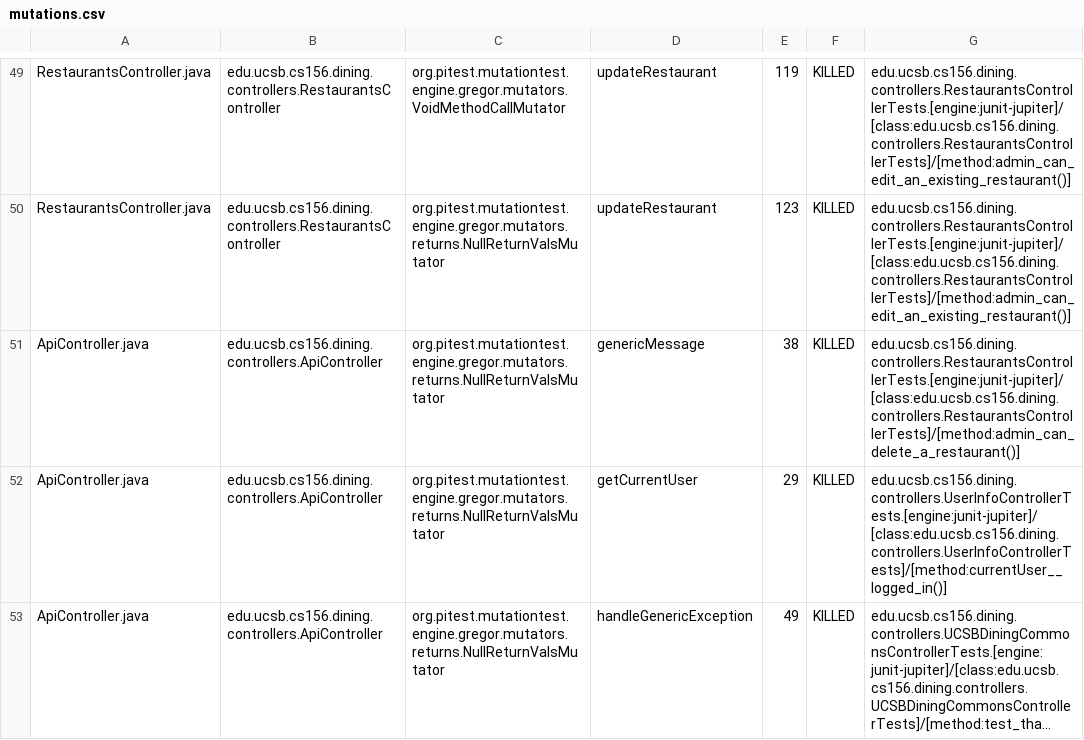
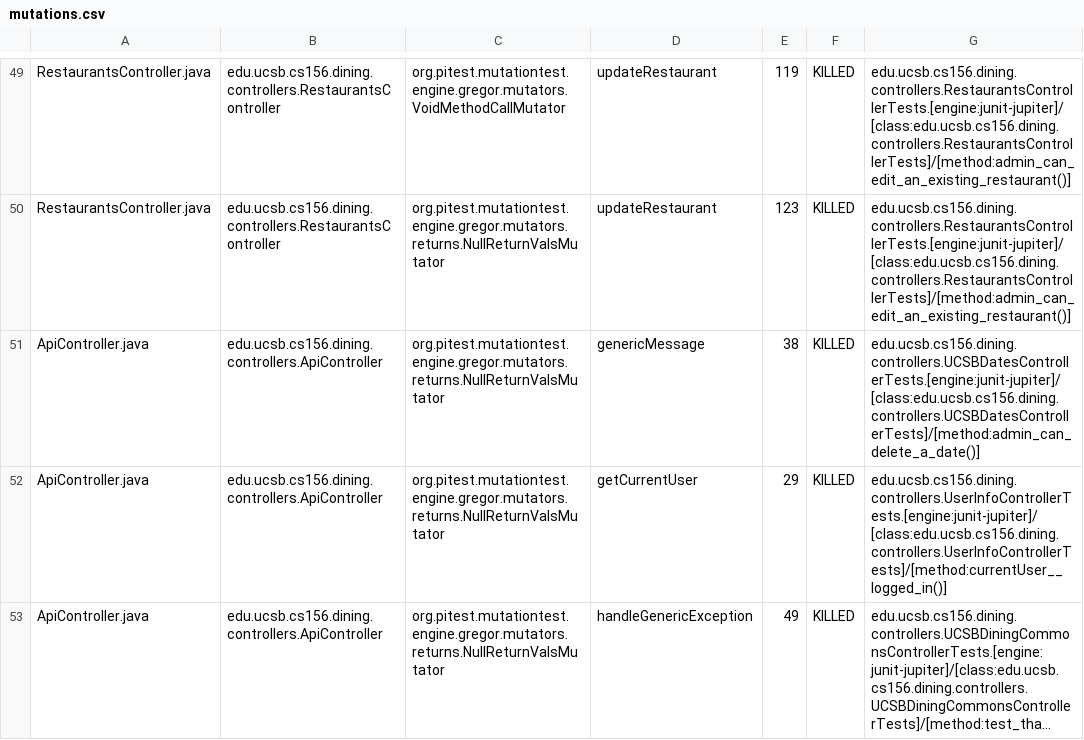
Before and after one commit to ucsb-cs156-f24/proj-dining-f24-13, a CSV file: prs/23/pitest/mutations.csv, drawn as a sheet; only a part is shown, gaps mark what is left out; long unchanged cells end in ….

Commit message:
Deploying to gh-pages from @ ucsb-cs156-f24/proj-dining-f24-13@a6d29f5db062ac8488eeebbb10f959b5775cdce9 🚀

```diff
--- a/prs/23/pitest/mutations.csv
+++ b/prs/23/pitest/mutations.csv
@@ -50,3 +50,3 @@ RestaurantsController.java,edu.ucsb.cs156.dining.controllers.RestaurantsControll
 RestaurantsController.java,edu.ucsb.cs156.dining.controllers.RestaurantsController,org.pitest.mutationtest.engine.gregor.mutators.returns.NullReturnValsMutator,updateRestaurant,123,KILLED,edu.ucsb.cs156.dining.controllers.RestaurantsControllerTests.[engine:junit-jupiter]/[class:edu.ucsb.cs156.dining.controllers.RestaurantsControllerTests]/[method:admin_can_edit_an_existing_restaurant()]
-ApiController.java,edu.ucsb.cs156.dining.controllers.ApiController,org.pitest.mutationtest.engine.gregor.mutators.returns.NullReturnValsMutator,genericMessage,38,KILLED,edu.ucsb.cs156.dining.controllers.RestaurantsControllerTests.[engine:junit-jupiter]/[class:edu.ucsb.cs156.dining.controllers.RestaurantsControllerTests]/[method:admin_can_delete_a_restaurant()]
+ApiController.java,edu.ucsb.cs156.dining.controllers.ApiController,org.pitest.mutationtest.engine.gregor.mutators.returns.NullReturnValsMutator,genericMessage,38,KILLED,edu.ucsb.cs156.dining.controllers.UCSBDatesControllerTests.[engine:junit-jupiter]/[class:edu.ucsb.cs156.dining.controllers.UCSBDatesControllerTests]/[method:admin_can_delete_a_date()]
 ApiController.java,edu.ucsb.cs156.dining.controllers.ApiController,org.pitest.mutationtest.engine.gregor.mutators.returns.NullReturnValsMutator,getCurrentUser,29,KILLED,edu.ucsb.cs156.dining.controllers.UserInfoControllerTests.[engine:junit-jupiter]/[class:edu.ucsb.cs156.dining.controllers.UserInfoControllerTests]/[method:currentUser__logged_in()]
```
Also changed, not shown: 11 other files.
